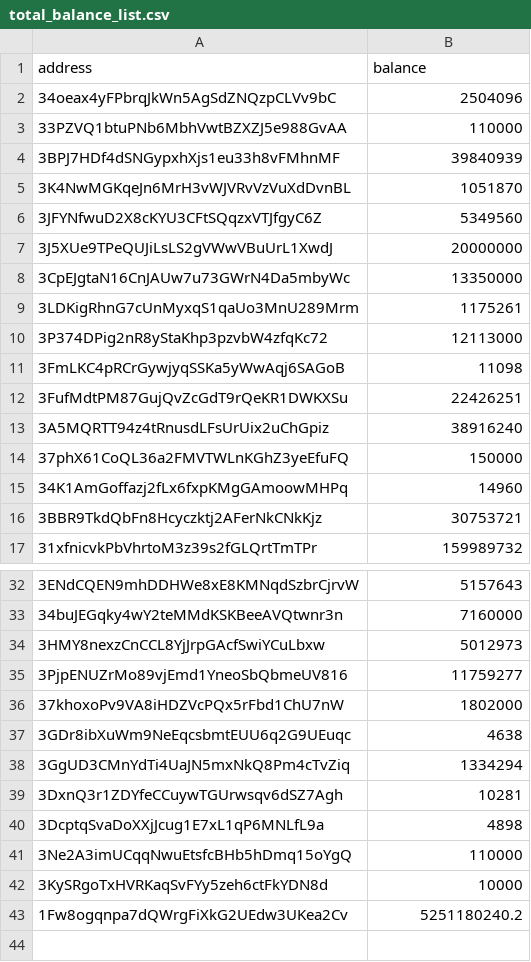
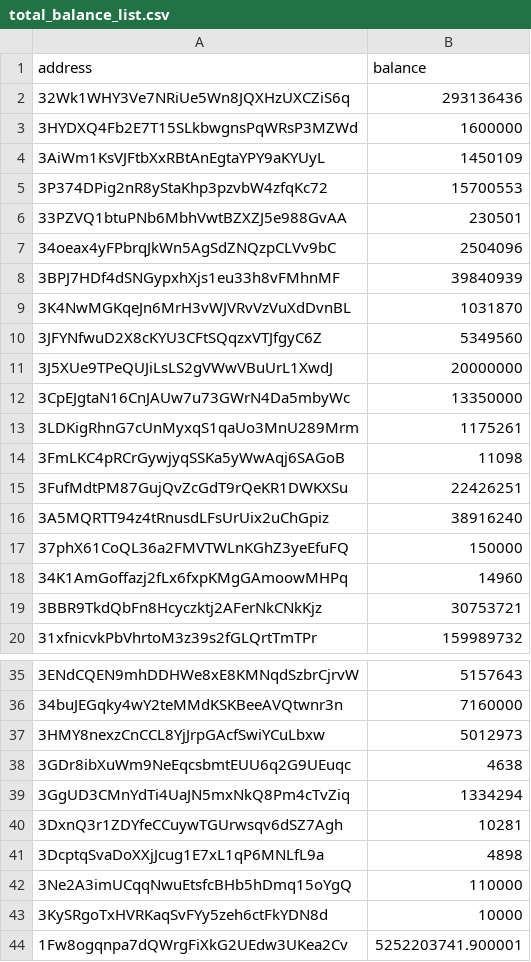
Before and after one commit to salimcansatici/libreAudit, a CSV file: datas/total_balance_list.csv, drawn as a sheet; only a part is shown, gaps mark what is left out.

```diff
--- a/datas/total_balance_list.csv
+++ b/datas/total_balance_list.csv
@@ -1,6 +1,10 @@
 address,balance
+32Wk1WHY3Ve7NRiUe5Wn8JQXHzUXCZiS6q,293136436
+3HYDXQ4Fb2E7T15SLkbwgnsPqWRsP3MZWd,1600000
+3AiWm1KsVJFtbXxRBtAnEgtaYPY9aKYUyL,1450109
+3P374DPig2nR8yStaKhp3pzvbW4zfqKc72,15700553
+33PZVQ1btuPNb6MbhVwtBZXZJ5e988GvAA,230501
 34oeax4yFPbrqJkWn5AgSdZNQzpCLVv9bC,2504096
-33PZVQ1btuPNb6MbhVwtBZXZJ5e988GvAA,110000
 3BPJ7HDf4dSNGypxhXjs1eu33h8vFMhnMF,39840939
-3K4NwMGKqeJn6MrH3vWJVRvVzVuXdDvnBL,1051870
+3K4NwMGKqeJn6MrH3vWJVRvVzVuXdDvnBL,1031870
 3JFYNfwuD2X8cKYU3CFtSQqzxVTJfgyC6Z,5349560
@@ -9,3 +13,2 @@ address,balance
 3LDKigRhnG7cUnMyxqS1qaUo3MnU289Mrm,1175261
-3P374DPig2nR8yStaKhp3pzvbW4zfqKc72,12113000
 3FmLKC4pRCrGywjyqSSKa5yWwAqj6SAGoB,11098
@@ -34,4 +37,2 @@ address,balance
 3HMY8nexzCnCCL8YjJrpGAcfSwiYCuLbxw,5012973
-3PjpENUZrMo89vjEmd1YneoSbQbmeUV816,11759277
-37khoxoPv9VA8iHDZVcPQx5rFbd1ChU7nW,1802000
 3GDr8ibXuWm9NeEqcsbmtEUU6q2G9UEuqc,4638
@@ -42,2 +43,2 @@ address,balance
 3KySRgoTxHVRKaqSvFYy5zeh6ctFkYDN8d,10000
-1Fw8ogqnpa7dQWrgFiXkG2UEdw3UKea2Cv,5251180240.2
+1Fw8ogqnpa7dQWrgFiXkG2UEdw3UKea2Cv,5252203741.900001
```
Also changed, not shown: 2 other files.
